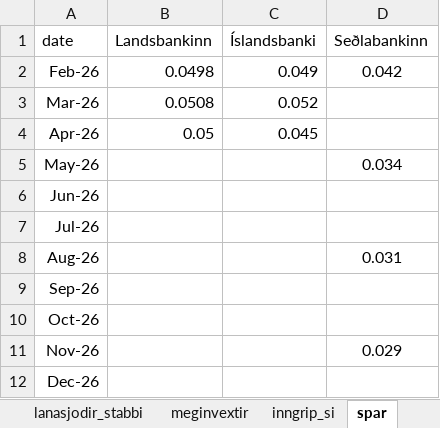
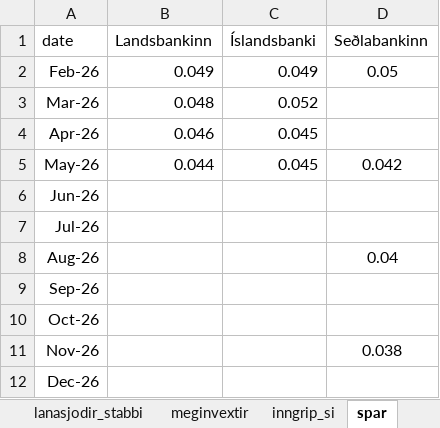
Before and after one commit to hagdeild/verdbolguskyrsla, an Excel workbook: data/verdbolguskyrsla_data.xlsx, sheet spar, drawn as a sheet; values as stored, in another font and other column widths than the file's, no borders; 1 other sheet too large or unreadable and not compared; the diff names each change by its address in the sheet, - before the commit and + after, or states it on an @@ line.

```diff
--- a/data/verdbolguskyrsla_data.xlsx (sheet spar)
+++ b/data/verdbolguskyrsla_data.xlsx (sheet spar)
-B2 (Landsbankinn): 0.0498
+B2 (Landsbankinn): 0.049
-D2 (Seðlabankinn): 0.042
+D2 (Seðlabankinn): 0.05
-B3 (Landsbankinn): 0.0508
+B3 (Landsbankinn): 0.048
-B4 (Landsbankinn): 0.05
+B4 (Landsbankinn): 0.046
-B5 (Landsbankinn): (empty)
+B5 (Landsbankinn): 0.044
-C5 (Íslandsbanki): (empty)
+C5 (Íslandsbanki): 0.045
-D5 (Seðlabankinn): 0.034
+D5 (Seðlabankinn): 0.042
-D8 (Seðlabankinn): 0.031
+D8 (Seðlabankinn): 0.04
-D11 (Seðlabankinn): 0.029
+D11 (Seðlabankinn): 0.038
```
Also changed, not shown: sheet inngrip_si, data/Vaentingar_markadsadila.xlsx, 3 other files.
